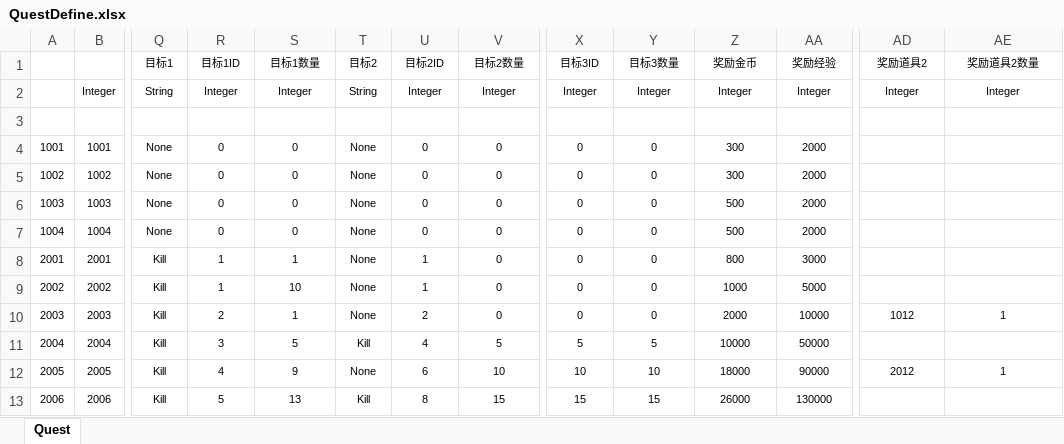
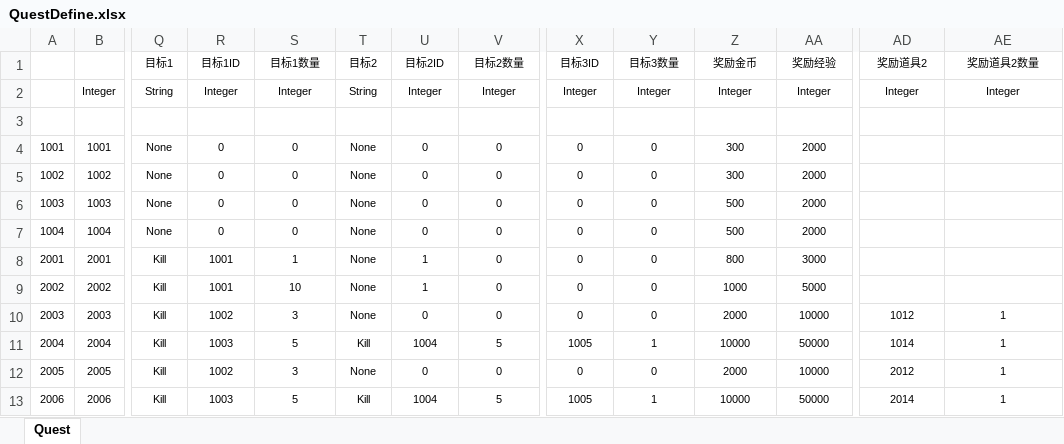
Before and after one commit to Traveler-Yang/MyTestRPG, an Excel workbook: Src/Data/Tables/QuestDefine.xlsx, sheet Quest, drawn as a sheet; only a part is shown, gaps mark what is left out; values as stored, in another font and other column widths than the file's, no borders; table styles not drawn; the diff covers the shown part only; the diff names each change by its address in the sheet, - before the commit and + after, or states it on an @@ line.

```diff
--- a/Src/Data/Tables/QuestDefine.xlsx (sheet Quest)
+++ b/Src/Data/Tables/QuestDefine.xlsx (sheet Quest)
-R8:R9 (目标1ID): 1
+R8:R9 (目标1ID): 1001
-R10 (目标1ID): 2
+R10 (目标1ID): 1002
-S10 (目标1数量): 1
+S10 (目标1数量): 3
-U10 (目标2ID): 2
+U10 (目标2ID): 0
-R11 (目标1ID): 3
+R11 (目标1ID): 1003
-U11 (目标2ID): 4
+U11 (目标2ID): 1004
-X11 (目标3ID): 5
+X11 (目标3ID): 1005
-Y11 (目标3数量): 5
+Y11 (目标3数量): 1
-AD11 (奖励道具2): (empty)
+AD11 (奖励道具2): 1014
-AE11 (奖励道具2数量): (empty)
+AE11 (奖励道具2数量): 1
-R12 (目标1ID): 4
+R12 (目标1ID): 1002
-S12 (目标1数量): 9
+S12 (目标1数量): 3
-U12 (目标2ID): 6
+U12 (目标2ID): 0
-V12 (目标2数量): 10
+V12 (目标2数量): 0
-X12 (目标3ID): 10
+X12 (目标3ID): 0
-Y12 (目标3数量): 10
+Y12 (目标3数量): 0
-Z12 (奖励金币): 18000
+Z12 (奖励金币): 2000
-AA12 (奖励经验): 90000
+AA12 (奖励经验): 10000
-R13 (目标1ID): 5
+R13 (目标1ID): 1003
-S13 (目标1数量): 13
+S13 (目标1数量): 5
-U13 (目标2ID): 8
+U13 (目标2ID): 1004
-V13 (目标2数量): 15
+V13 (目标2数量): 5
-X13 (目标3ID): 15
+X13 (目标3ID): 1005
-Y13 (目标3数量): 15
+Y13 (目标3数量): 1
-Z13 (奖励金币): 26000
+Z13 (奖励金币): 10000
-AA13 (奖励经验): 130000
+AA13 (奖励经验): 50000
-AD13 (奖励道具2): (empty)
+AD13 (奖励道具2): 2014
-AE13 (奖励道具2数量): (empty)
+AE13 (奖励道具2数量): 1
```
Also changed, not shown: 21 edited cells elsewhere in this sheet, 25 other files.
